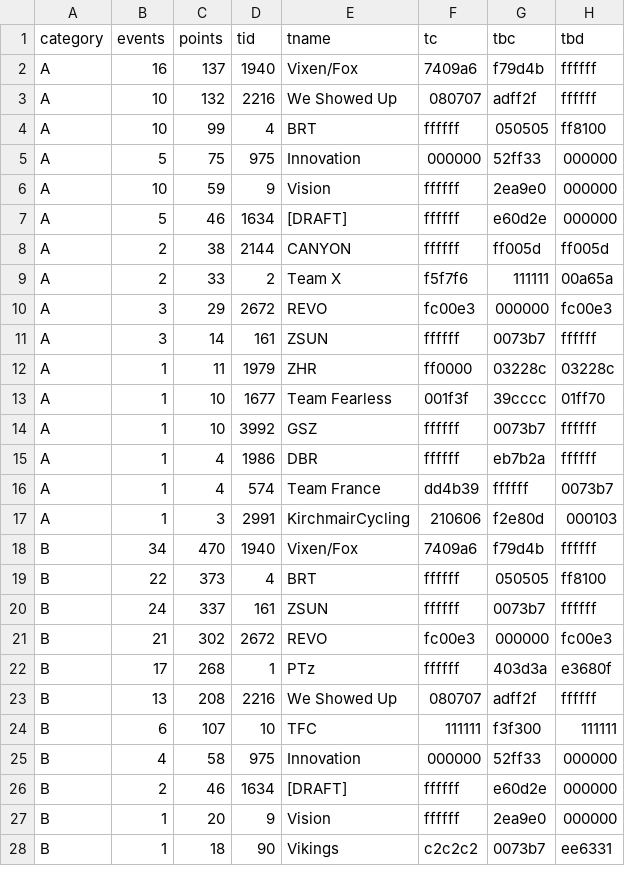
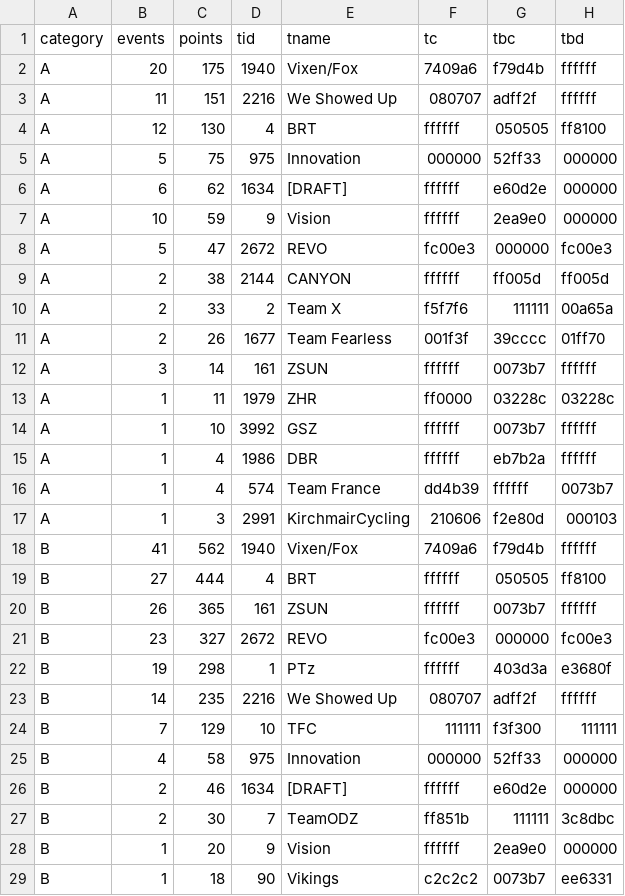
Before and after one commit to jessicah/boltrace.team, a CSV file: _data/wildteam.csv, drawn as a sheet; only a part is shown; the diff covers the shown part only.

```diff
--- a/_data/wildteam.csv
+++ b/_data/wildteam.csv
@@ -1,14 +1,14 @@
 category,events,points,tid,tname,tc,tbc,tbd
-A,16,137,1940,Vixen/Fox,7409a6,f79d4b,ffffff
-A,10,132,2216,We Showed Up ,080707,adff2f,ffffff
-A,10,99,4,BRT,ffffff,050505,ff8100
+A,20,175,1940,Vixen/Fox,7409a6,f79d4b,ffffff
+A,11,151,2216,We Showed Up ,080707,adff2f,ffffff
+A,12,130,4,BRT,ffffff,050505,ff8100
 A,5,75,975,Innovation,000000,52ff33,000000
+A,6,62,1634,[DRAFT],ffffff,e60d2e,000000
 A,10,59,9,Vision,ffffff,2ea9e0,000000
-A,5,46,1634,[DRAFT],ffffff,e60d2e,000000
+A,5,47,2672,REVO,fc00e3,000000,fc00e3
 A,2,38,2144,CANYON,ffffff,ff005d,ff005d
 A,2,33,2,Team X,f5f7f6,111111,00a65a
-A,3,29,2672,REVO,fc00e3,000000,fc00e3
+A,2,26,1677,Team Fearless,001f3f,39cccc,01ff70
 A,3,14,161,ZSUN,ffffff,0073b7,ffffff
 A,1,11,1979,ZHR,ff0000,03228c,03228c
-A,1,10,1677,Team Fearless,001f3f,39cccc,01ff70
 A,1,10,3992,GSZ,ffffff,0073b7,ffffff
@@ -17,11 +17,12 @@ A,1,4,574,Team France,dd4b39,ffffff,0073b7
 A,1,3,2991,KirchmairCycling,210606,f2e80d,000103
-B,34,470,1940,Vixen/Fox,7409a6,f79d4b,ffffff
-B,22,373,4,BRT,ffffff,050505,ff8100
-B,24,337,161,ZSUN,ffffff,0073b7,ffffff
-B,21,302,2672,REVO,fc00e3,000000,fc00e3
-B,17,268,1,PTz,ffffff,403d3a,e3680f
-B,13,208,2216,We Showed Up ,080707,adff2f,ffffff
-B,6,107,10,TFC,111111,f3f300,111111
+B,41,562,1940,Vixen/Fox,7409a6,f79d4b,ffffff
+B,27,444,4,BRT,ffffff,050505,ff8100
+B,26,365,161,ZSUN,ffffff,0073b7,ffffff
+B,23,327,2672,REVO,fc00e3,000000,fc00e3
+B,19,298,1,PTz,ffffff,403d3a,e3680f
+B,14,235,2216,We Showed Up ,080707,adff2f,ffffff
+B,7,129,10,TFC,111111,f3f300,111111
 B,4,58,975,Innovation,000000,52ff33,000000
 B,2,46,1634,[DRAFT],ffffff,e60d2e,000000
+B,2,30,7,TeamODZ,ff851b,111111,3c8dbc
 B,1,20,9,Vision,ffffff,2ea9e0,000000
```
Also changed, not shown: 5 added rows, 3 removed rows and 21 edited cells elsewhere in this file, _data/wild.csv.
